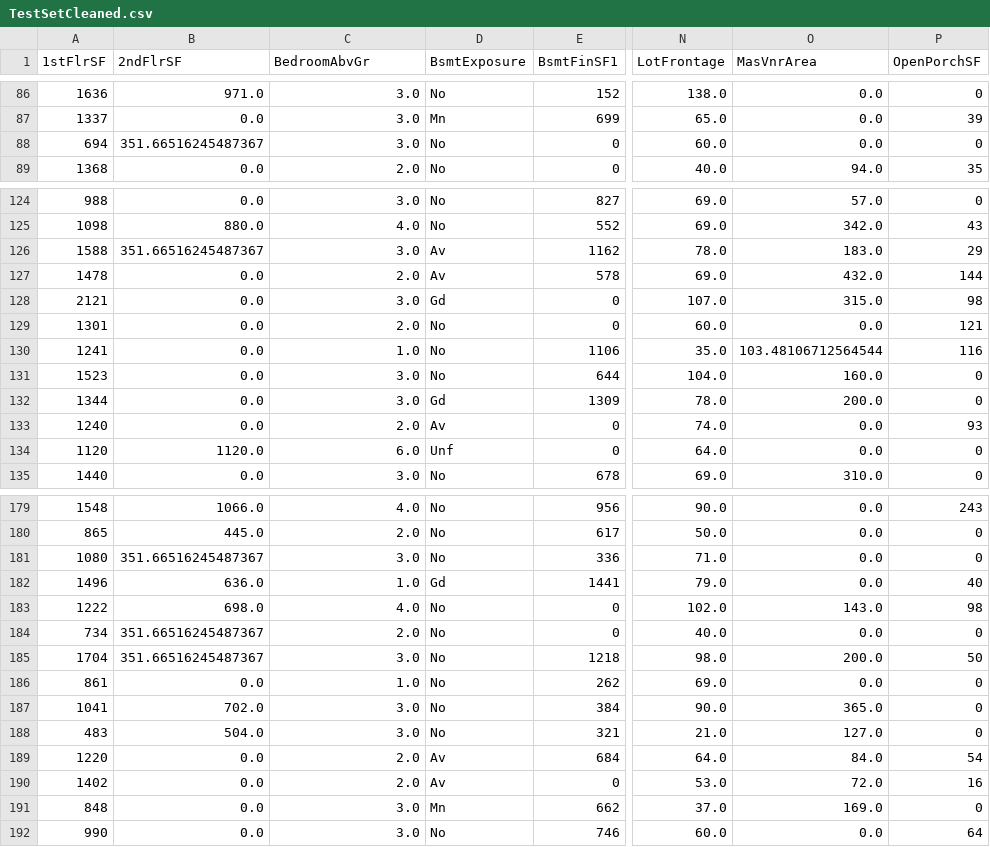
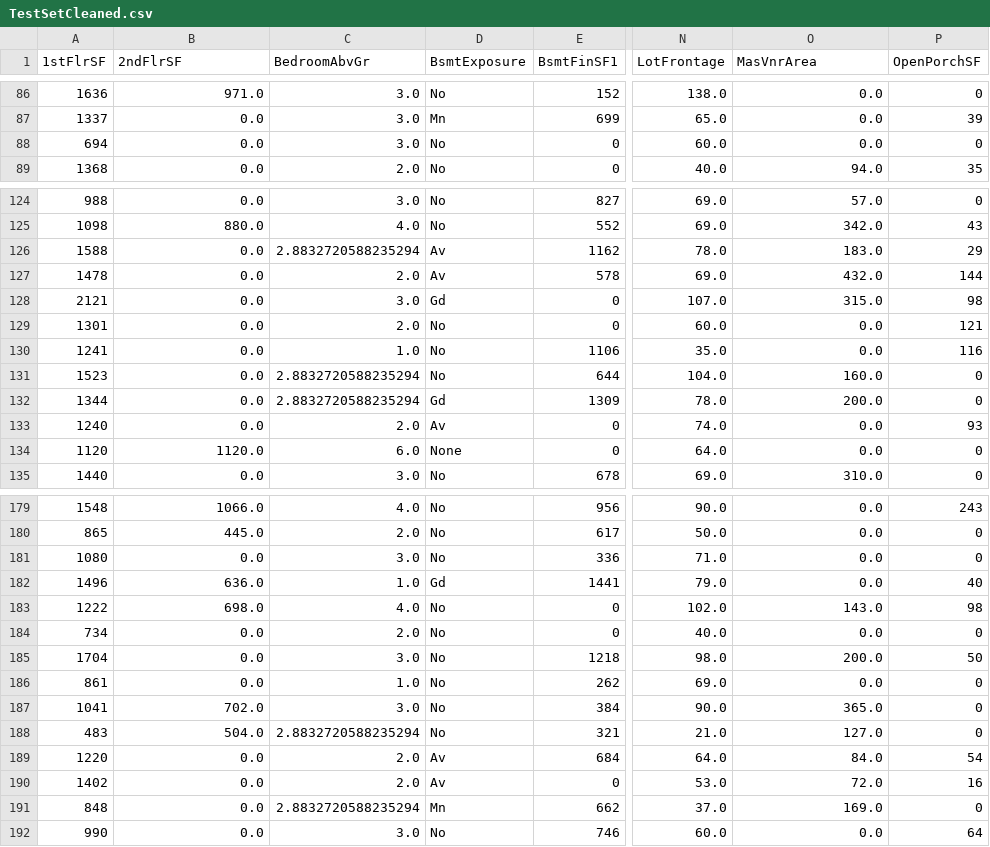
Before and after one commit to BjornL1/heritage-housing2, a CSV file: jupyter_notebooks/outputs/datasets/cleaned/TestSetCleaned.csv, drawn as a sheet; only a part is shown, gaps mark what is left out; the diff covers the shown part only; the diff names each change by its address in the sheet, - before the commit and + after, or states it on an @@ line.

```diff
--- a/jupyter_notebooks/outputs/datasets/cleaned/TestSetCleaned.csv
+++ b/jupyter_notebooks/outputs/datasets/cleaned/TestSetCleaned.csv
-B88 (2ndFlrSF): 351.66516245487367
+B88 (2ndFlrSF): 0.0
-B126 (2ndFlrSF): 351.66516245487367
+B126 (2ndFlrSF): 0.0
-C126 (BedroomAbvGr): 3.0
+C126 (BedroomAbvGr): 2.8832720588235294
-O130 (MasVnrArea): 103.48106712564544
+O130 (MasVnrArea): 0.0
-C131:C132 (BedroomAbvGr): 3.0
+C131:C132 (BedroomAbvGr): 2.8832720588235294
-D134 (BsmtExposure): Unf
+D134 (BsmtExposure): None
-B181 (2ndFlrSF): 351.66516245487367
+B181 (2ndFlrSF): 0.0
-B184:B185 (2ndFlrSF): 351.66516245487367
+B184:B185 (2ndFlrSF): 0.0
-C188 (BedroomAbvGr): 3.0
+C188 (BedroomAbvGr): 2.8832720588235294
-C191 (BedroomAbvGr): 3.0
+C191 (BedroomAbvGr): 2.8832720588235294
```
Also changed, not shown: 45 edited cells elsewhere in this file, jupyter_notebooks/outputs/datasets/cleaned/TrainSetCleaned.csv, 3 other files.
